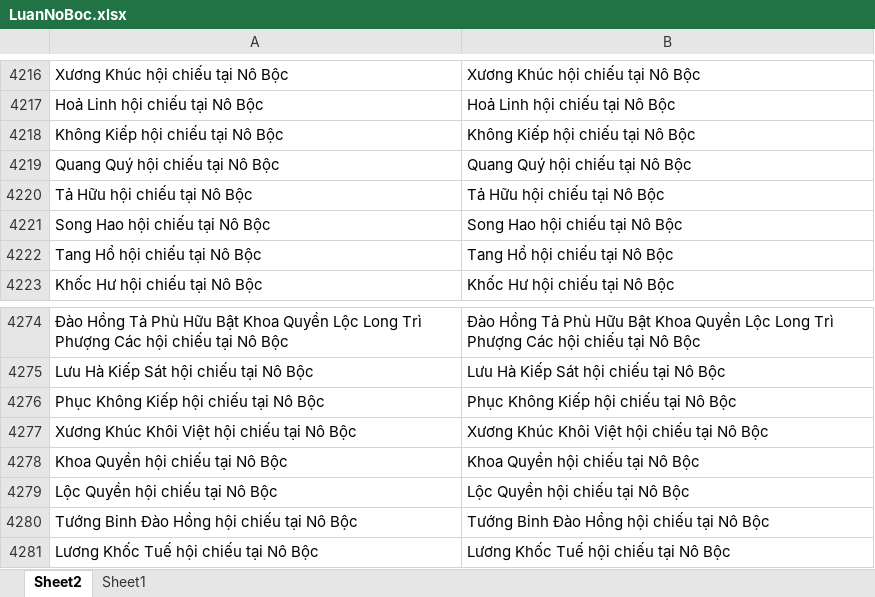
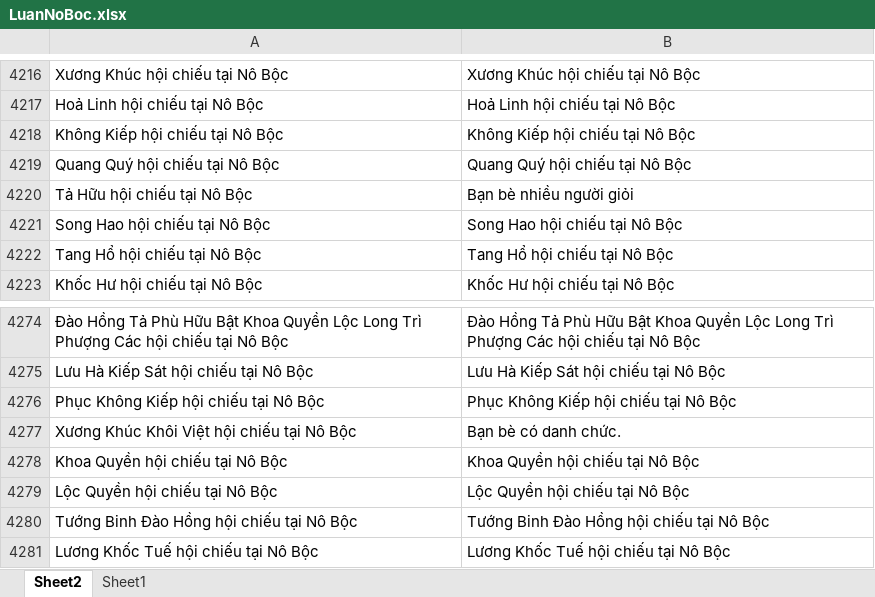
Before and after one commit to Donniehieu/LuanGiaiTuViBacPhai, an Excel workbook: LuanNoBoc.xlsx, sheet Sheet2, drawn as a sheet; only a part is shown, gaps mark what is left out; values as stored, in another font and other column widths than the file's, no borders; conditional formats not drawn; the diff names each change by its address in the sheet, - before the commit and + after, or states it on an @@ line.

Commit message:
GIải thích nô bộc

```diff
--- a/LuanNoBoc.xlsx (sheet Sheet2)
+++ b/LuanNoBoc.xlsx (sheet Sheet2)
-B4220: Tả Hữu hội chiếu tại Nô Bộc
+B4220: Bạn bè nhiều người giỏi
-B4277: Xương Khúc Khôi Việt hội chiếu tại Nô Bộc
+B4277: Bạn bè có danh chức.
```
